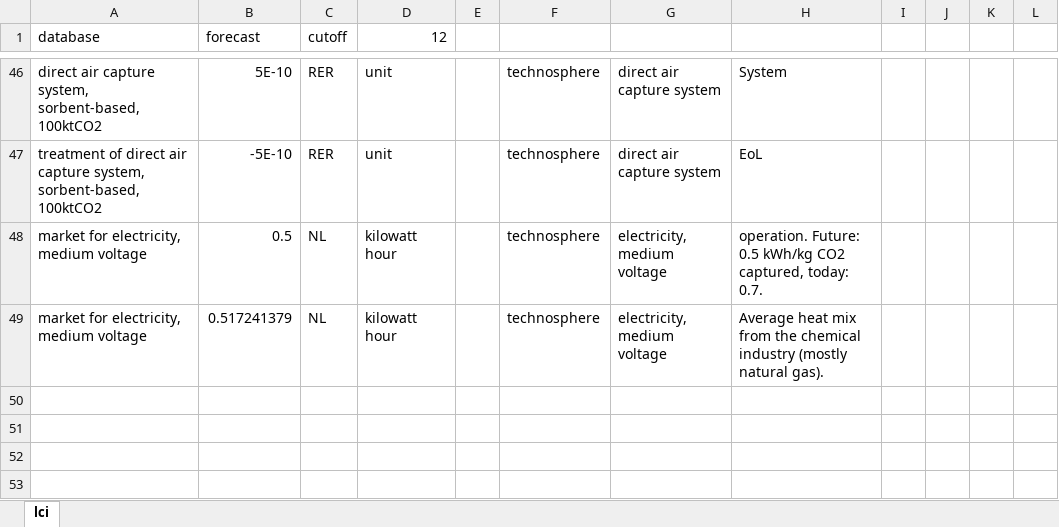
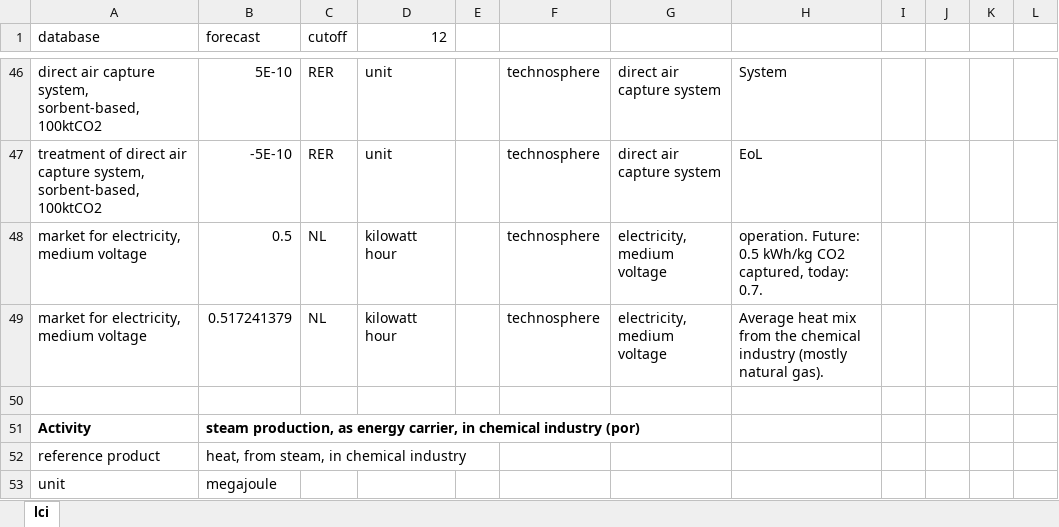
Before and after one commit to tomterlouw/lca_transience, an Excel workbook: inventories/lci-forecast.xlsx, sheet lci, drawn as a sheet; only a part is shown, gaps mark what is left out; values as stored, in another font and other column widths than the file's, no borders; the diff covers the shown part only; the diff names each change by its address in the sheet, - before the commit and + after, or states it on an @@ line.

```diff
--- a/inventories/lci-forecast.xlsx (sheet lci)
+++ b/inventories/lci-forecast.xlsx (sheet lci)
+row 50: (empty)
+row 51: Activity | steam production, as energy carrier, in chemical industry (por)
+row 52: reference product | heat, from steam, in chemical industry
+row 53: unit | megajoule
```
Also changed, not shown: 10 added rows and 2 edited cells elsewhere in this sheet, figs/impacts_entire_system_port_of_rotterdam_raw_plot_data.xlsx, 21 other files.
